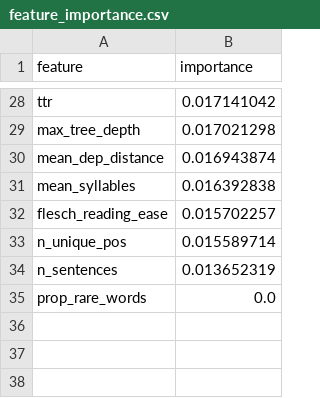
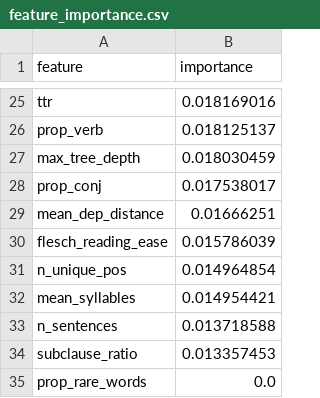
Before and after one commit to MikeChen012345/cefr-text-difficulty, a CSV file: results/cefr_sp_en/feature_importance.csv, drawn as a sheet; only a part is shown, gaps mark what is left out; removed rows and columns are numbered as before the commit, all else as after; the diff covers the shown part only; the diff names each change by its address in the sheet, - before the commit and + after, or states it on an @@ line.

```diff
--- a/results/cefr_sp_en/feature_importance.csv
+++ b/results/cefr_sp_en/feature_importance.csv
-B25 (importance): 0.017141042
+B25 (importance): 0.018169016
+row 26: prop_verb | 0.018125137
-B27 (importance): 0.017021298
+B27 (importance): 0.018030459
+row 28: prop_conj | 0.017538017
-B29 (importance): 0.016943874
+B29 (importance): 0.01666251
-row 31: mean_syllables | 0.016392838
-B30 (importance): 0.015702257
+B30 (importance): 0.015786039
-B31 (importance): 0.015589714
+B31 (importance): 0.014964854
+row 32: mean_syllables | 0.014954421
-B33 (importance): 0.013652319
+B33 (importance): 0.013718588
+row 34: subclause_ratio | 0.013357453
```
Also changed, not shown: 7 added rows, 10 removed rows and 16 edited cells elsewhere in this file, results/readme_en/feature_correlations.csv, results/readme_en/feature_importance.csv, 22 other files.
